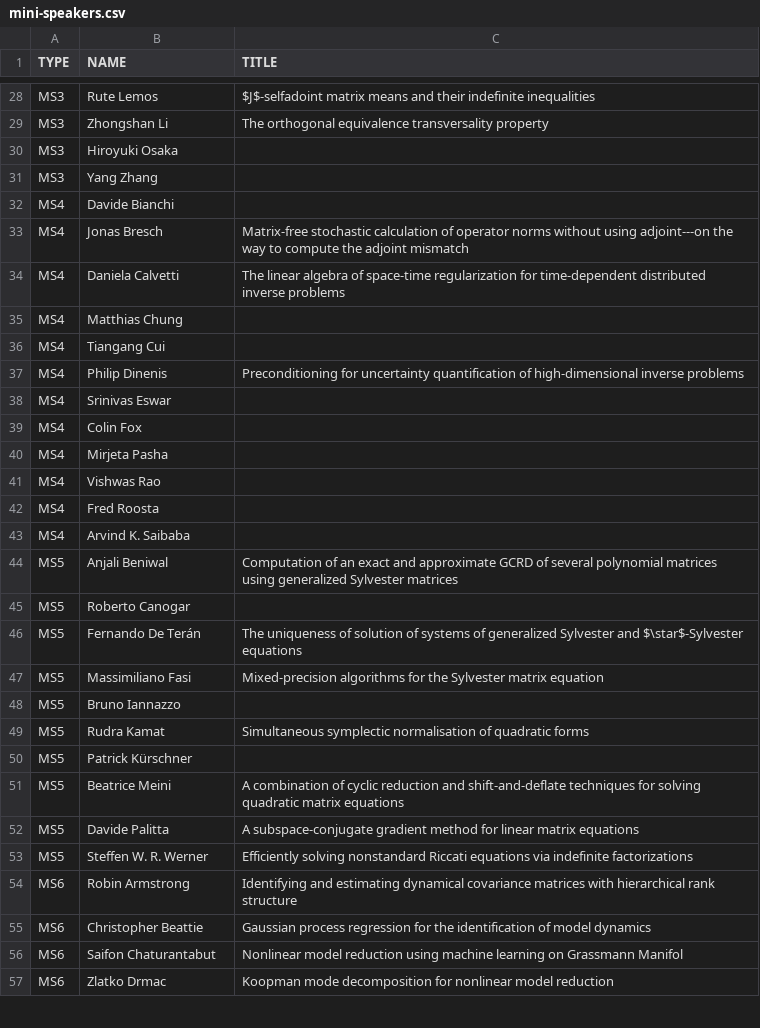
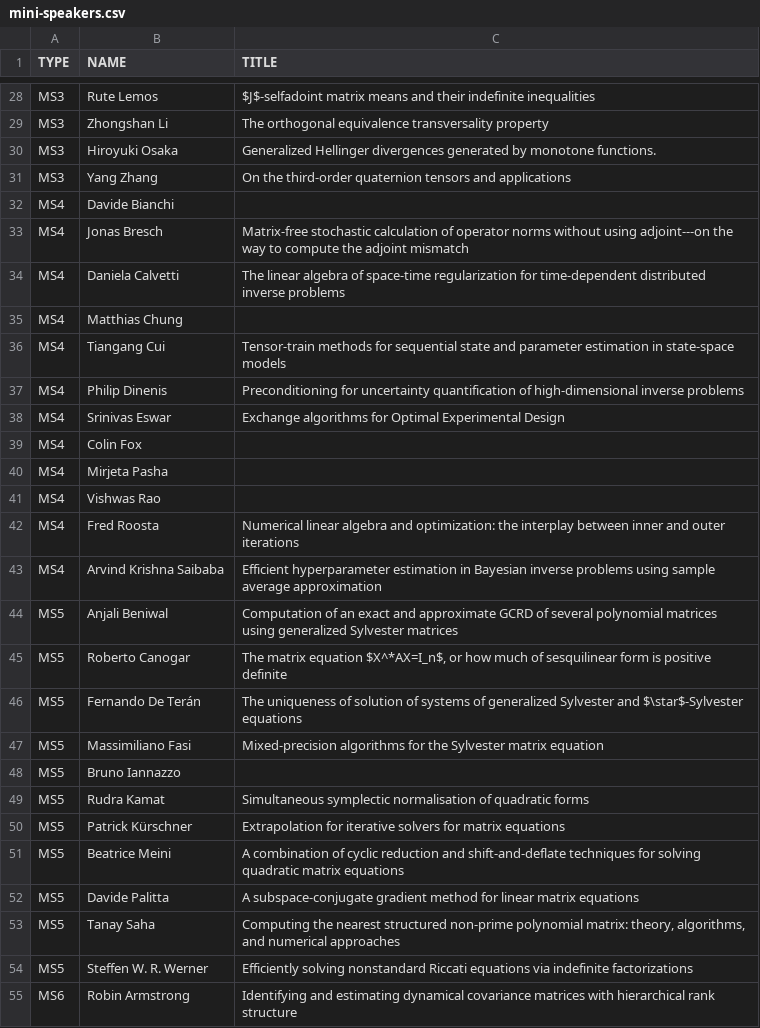
Before and after one commit to ilas2025/ilas2025.github.io, a CSV file: program/mini-speakers.csv, drawn as a sheet; only a part is shown, gaps mark what is left out; the shorter side is filled out with more unchanged rows; the diff covers the shown part only.

Commit message:
update minis

```diff
--- a/program/mini-speakers.csv
+++ b/program/mini-speakers.csv
@@ -29,4 +29,4 @@ MS3,Rute Lemos,$J$-selfadoint matrix means and their indefinite inequalities
 MS3,Zhongshan Li,The orthogonal equivalence transversality property
-MS3,Hiroyuki Osaka,
-MS3,Yang Zhang,
+MS3,Hiroyuki Osaka,Generalized Hellinger divergences generated by monotone functions.
+MS3,Yang Zhang,On the third-order quaternion tensors and applications
 MS4,Davide Bianchi,
@@ -35,5 +35,5 @@ MS4,Daniela Calvetti,The linear algebra of space-time regularization for time-de
 MS4,Matthias Chung,
-MS4,Tiangang Cui,
+MS4,Tiangang Cui,Tensor-train methods for sequential state and parameter estimation in state-space models
 MS4,Philip Dinenis,Preconditioning for uncertainty quantification of high-dimensional inverse problems
-MS4,Srinivas Eswar,
+MS4,Srinivas Eswar,Exchange algorithms for Optimal Experimental Design
 MS4,Colin Fox,
@@ -41,6 +41,6 @@ MS4,Mirjeta Pasha,
 MS4,Vishwas Rao,
-MS4,Fred Roosta,
-MS4,Arvind K. Saibaba,
+MS4,Fred Roosta,Numerical linear algebra and optimization: the interplay between inner and outer iterations
+MS4,Arvind Krishna Saibaba,Efficient hyperparameter estimation in Bayesian inverse problems using sample average approximation
 MS5,Anjali Beniwal,Computation of an exact and approximate GCRD of several polynomial matrices using generalized Sylvester matrices
-MS5,Roberto Canogar,
+MS5,Roberto Canogar,"The matrix equation $X^*AX=I_n$, or how much of sesquilinear form is positive definite"
 MS5,Fernando De Terán,The uniqueness of solution of systems of generalized Sylvester and $\star$-Sylvester equations
@@ -49,5 +49,6 @@ MS5,Bruno Iannazzo,
 MS5,Rudra Kamat,Simultaneous symplectic normalisation of quadratic forms
-MS5,Patrick Kürschner,
+MS5,Patrick Kürschner,Extrapolation for iterative solvers for matrix equations
 MS5,Beatrice Meini,A combination of cyclic reduction and shift-and-deflate techniques for solving quadratic matrix equations
 MS5,Davide Palitta,A subspace-conjugate gradient method for linear matrix equations
+MS5,Tanay Saha,"Computing the nearest structured non-prime polynomial matrix: theory, algorithms, and numerical approaches"
 MS5,Steffen W. R. Werner,Efficiently solving nonstandard Riccati equations via indefinite factorizations
```
Also changed, not shown: 8 added rows, 5 removed rows and 44 edited cells elsewhere in this file, 2 other files.
